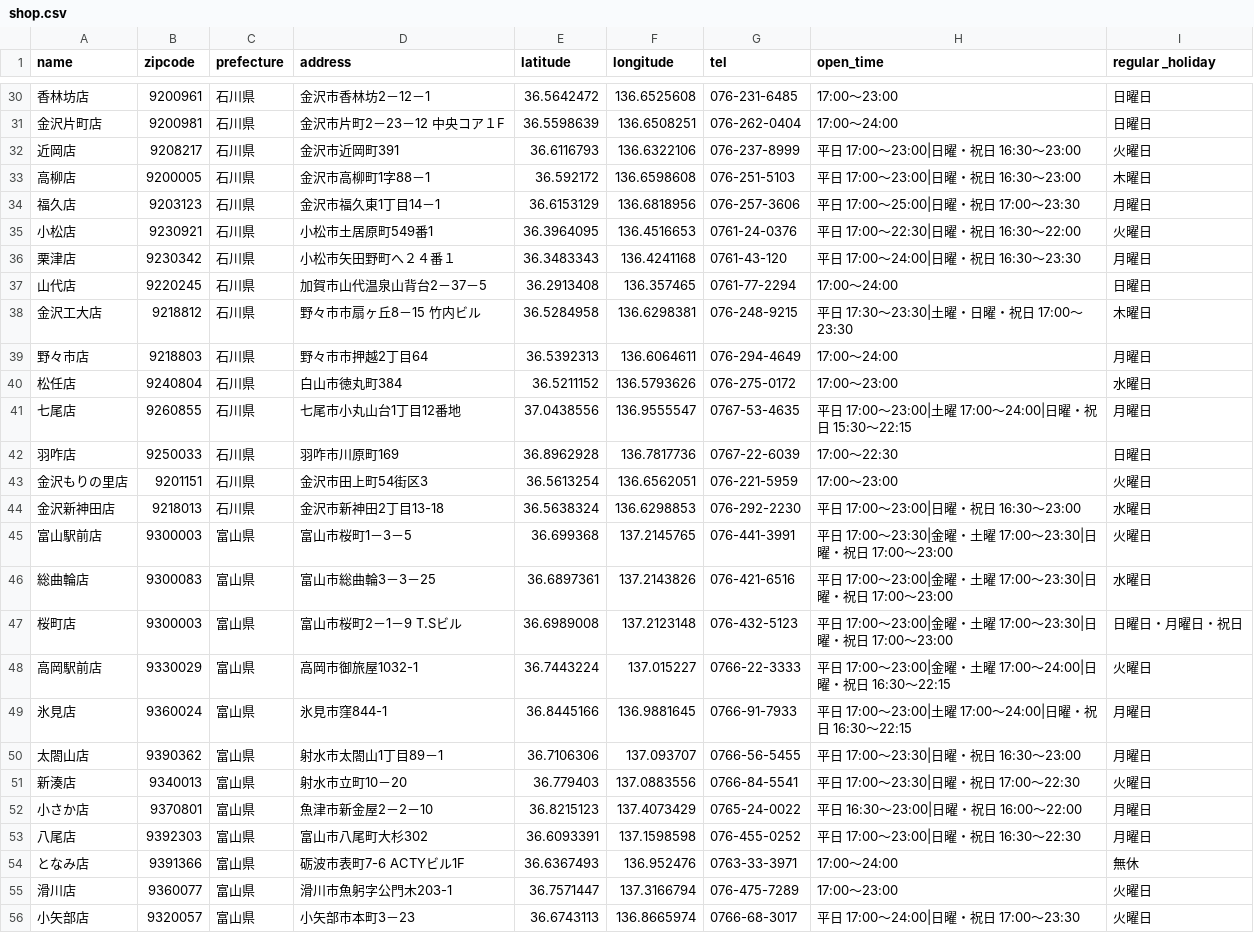
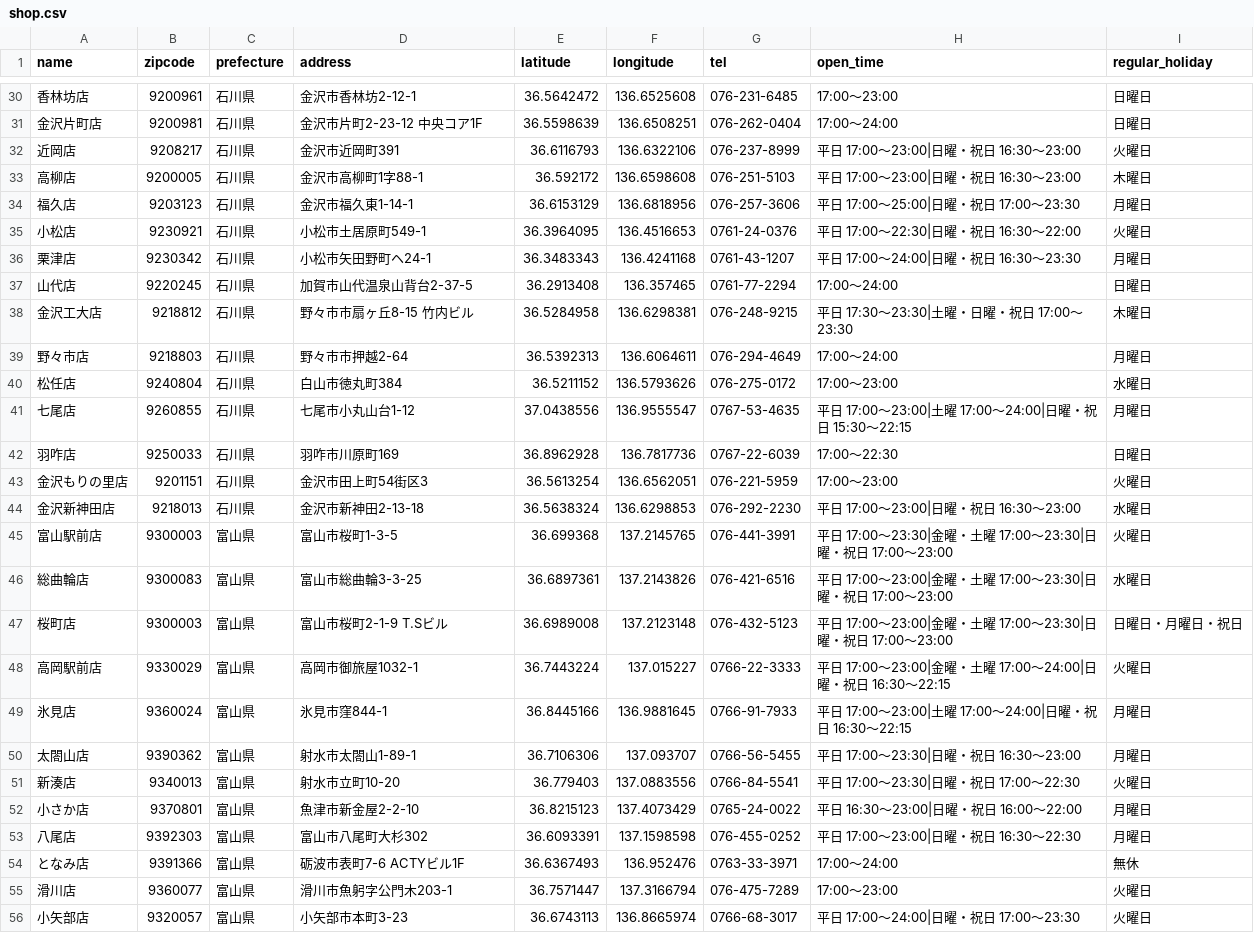
Before and after one commit to martinheidegger/AkiyoshiShopList, a CSV file: shop.csv, drawn as a sheet; only a part is shown, gaps mark what is left out; the diff covers the shown part only; the diff names each change by its address in the sheet, - before the commit and + after, or states it on an @@ line.

Commit message:
normalize address and phone data

```diff
--- a/shop.csv
+++ b/shop.csv
-I1: regular _holiday
+I1: regular_holiday
-D30 (address): 金沢市香林坊2－12－1
+D30 (address): 金沢市香林坊2-12-1
-D31 (address): 金沢市片町2－23－12 中央コア１F
+D31 (address): 金沢市片町2-23-12 中央コア1F
-D33 (address): 金沢市高柳町1字88－1
+D33 (address): 金沢市高柳町1字88-1
-D34 (address): 金沢市福久東1丁目14－1
+D34 (address): 金沢市福久東1-14-1
-D35 (address): 小松市土居原町549番1
+D35 (address): 小松市土居原町549-1
-D36 (address): 小松市矢田野町へ２４番１
+D36 (address): 小松市矢田野町ヘ24-1
-G36 (tel): 0761-43-120
+G36 (tel): 0761-43-1207
-D37 (address): 加賀市山代温泉山背台2－37－5
+D37 (address): 加賀市山代温泉山背台2-37-5
-D38 (address): 野々市市扇ヶ丘8－15 竹内ビル
+D38 (address): 野々市市扇ヶ丘8-15 竹内ビル
-D39 (address): 野々市市押越2丁目64
+D39 (address): 野々市市押越2-64
-D41 (address): 七尾市小丸山台1丁目12番地
+D41 (address): 七尾市小丸山台1-12
-D44 (address): 金沢市新神田2丁目13-18
+D44 (address): 金沢市新神田2-13-18
-D45 (address): 富山市桜町1－3－5
+D45 (address): 富山市桜町1-3-5
-D46 (address): 富山市総曲輪3－3－25
+D46 (address): 富山市総曲輪3-3-25
-D47 (address): 富山市桜町2－1－9 T.Sビル
+D47 (address): 富山市桜町2-1-9 T.Sビル
-D50 (address): 射水市太閤山1丁目89－1
+D50 (address): 射水市太閤山1-89-1
-D51 (address): 射水市立町10－20
+D51 (address): 射水市立町10-20
-D52 (address): 魚津市新金屋2－2－10
+D52 (address): 魚津市新金屋2-2-10
-D56 (address): 小矢部市本町3－23
+D56 (address): 小矢部市本町3-23
```
Also changed, not shown: 78 edited cells elsewhere in this file.
